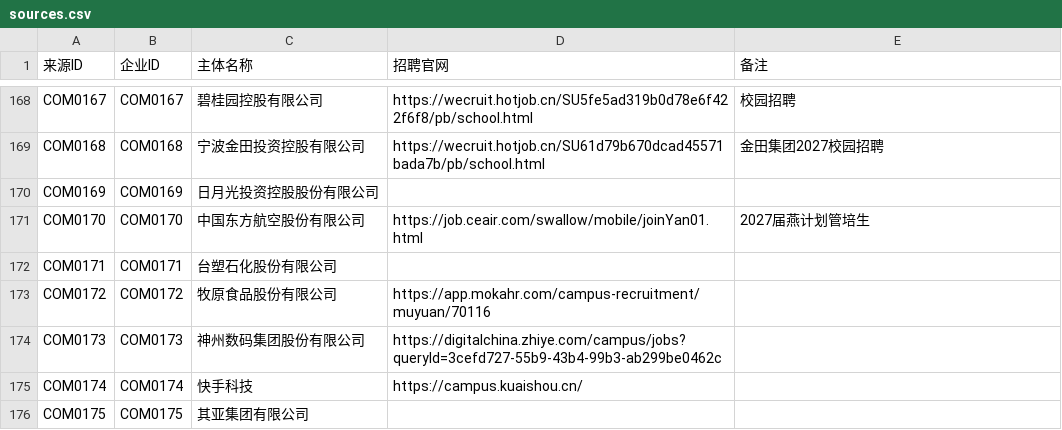
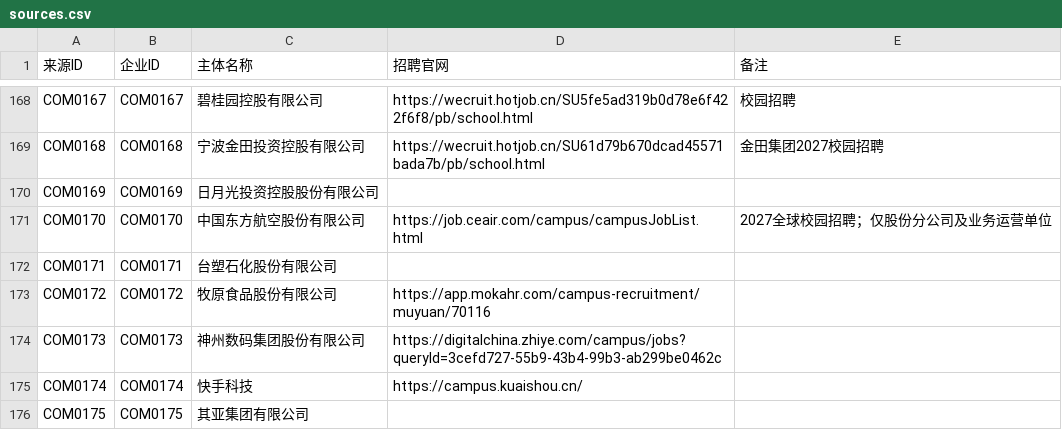
Before and after one commit to MorePeanuts/job-crawler, a CSV file: sites/sources.csv, drawn as a sheet; only a part is shown, gaps mark what is left out.

Commit message:
feat: collect China Eastern 2027 campus catalog

```diff
--- a/sites/sources.csv
+++ b/sites/sources.csv
@@ -170,3 +170,3 @@ COM0168,COM0168,宁波金田投资控股有限公司,https://wecruit.hotjob.cn/S
 COM0169,COM0169,日月光投资控股股份有限公司,,
-COM0170,COM0170,中国东方航空股份有限公司,https://job.ceair.com/swallow/mobile/joinYan01.html,2027届燕计划管培生
+COM0170,COM0170,中国东方航空股份有限公司,https://job.ceair.com/campus/campusJobList.html,2027全球校园招聘；仅股份分公司及业务运营单位
 COM0171,COM0171,台塑石化股份有限公司,,
```
Also changed, not shown: 4 other files.
